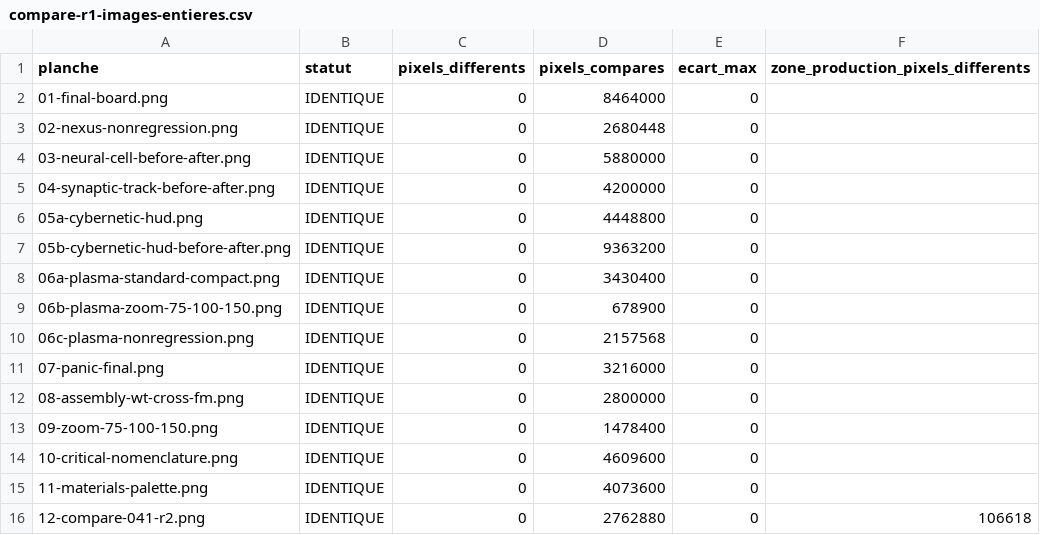
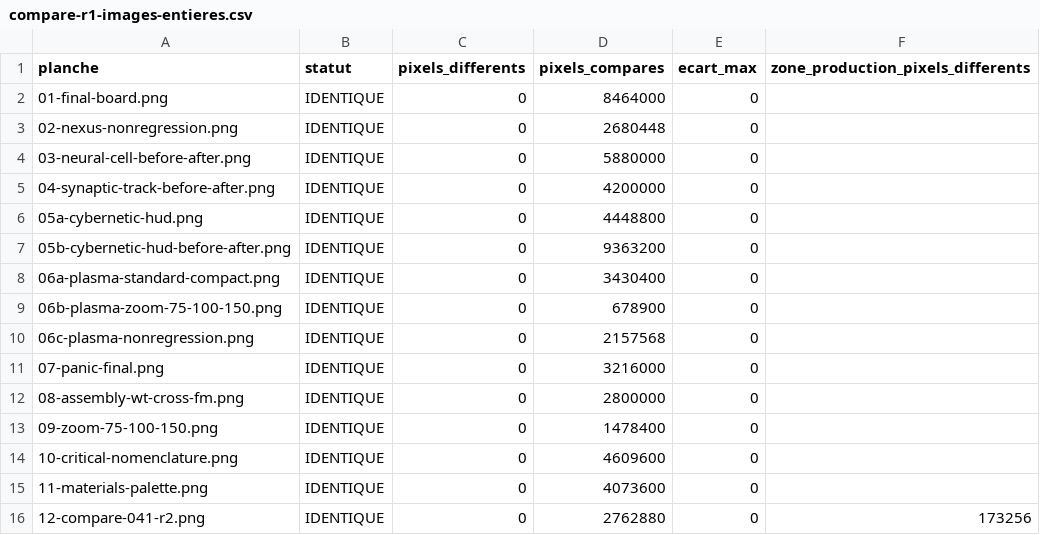
Before and after one commit to Labtechno/SUBDESTRUCKT, a CSV file: docs/ARCH-UI-04-R2/B2-PRODUCTION-INTEGRATION/VIS/lab/macos/compare-r1-images-entieres.csv, drawn as a sheet.

```diff
--- a/docs/ARCH-UI-04-R2/B2-PRODUCTION-INTEGRATION/VIS/lab/macos/compare-r1-images-entieres.csv
+++ b/docs/ARCH-UI-04-R2/B2-PRODUCTION-INTEGRATION/VIS/lab/macos/compare-r1-images-entieres.csv
@@ -15,2 +15,2 @@ planche,statut,pixels_differents,pixels_compares,ecart_max,zone_production_pixel
 11-materials-palette.png,IDENTIQUE,0,4073600,0,
-12-compare-041-r2.png,IDENTIQUE,0,2762880,0,106618
+12-compare-041-r2.png,IDENTIQUE,0,2762880,0,173256
```
Also changed, not shown: docs/ARCH-UI-04-R2/B2-PRODUCTION-INTEGRATION/VIS/b2-03/macos/vis01-cases.csv, docs/ARCH-UI-04-R2/B2-PRODUCTION-INTEGRATION/VIS/b2-03/macos/vis01-controle.csv, 12 other files.
